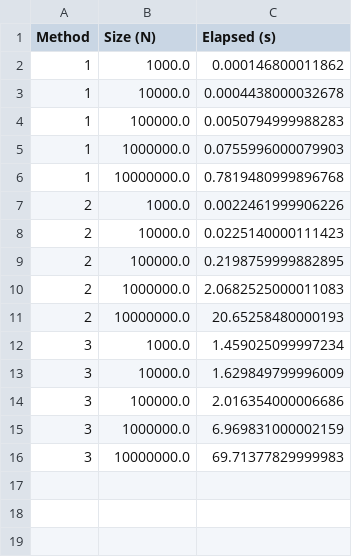
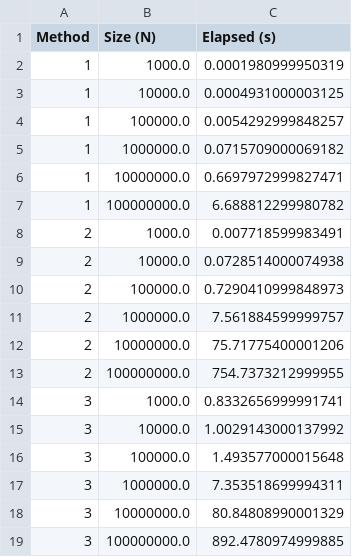
Before and after one commit to nateybear/parallel-racers, a CSV file: rust/python/vm/vm_rust_py_test/outputs/results_py_p2.csv, drawn as a sheet.

```diff
--- a/rust/python/vm/vm_rust_py_test/outputs/results_py_p2.csv
+++ b/rust/python/vm/vm_rust_py_test/outputs/results_py_p2.csv
@@ -1,16 +1,19 @@
 Method,Size (N),Elapsed (s)
-1,1000.0,0.000146800011862
-1,10000.0,0.0004438000032678
-1,100000.0,0.0050794999988283
-1,1000000.0,0.0755996000079903
-1,10000000.0,0.7819480999896768
-2,1000.0,0.0022461999906226
-2,10000.0,0.0225140000111423
-2,100000.0,0.2198759999882895
-2,1000000.0,2.0682525000011083
-2,10000000.0,20.65258480000193
-3,1000.0,1.459025099997234
-3,10000.0,1.629849799996009
-3,100000.0,2.016354000006686
-3,1000000.0,6.969831000002159
-3,10000000.0,69.71377829999983
+1,1000.0,0.0001980999950319
+1,10000.0,0.0004931000003125
+1,100000.0,0.0054292999848257
+1,1000000.0,0.0715709000069182
+1,10000000.0,0.6697972999827471
+1,100000000.0,6.688812299980782
+2,1000.0,0.007718599983491
+2,10000.0,0.0728514000074938
+2,100000.0,0.7290410999848973
+2,1000000.0,7.561884599999757
+2,10000000.0,75.71775400001206
+2,100000000.0,754.7373212999955
+3,1000.0,0.8332656999991741
+3,10000.0,1.0029143000137992
+3,100000.0,1.493577000015648
+3,1000000.0,7.353518699994311
+3,10000000.0,80.84808990001329
+3,100000000.0,892.4780974999885
```
Also changed, not shown: rust/python/vm/vm_rust_py_test/outputs/results_py_p16.csv, rust/python/vm/vm_rust_py_test/outputs/results_py_p4.csv, 31 other files.
